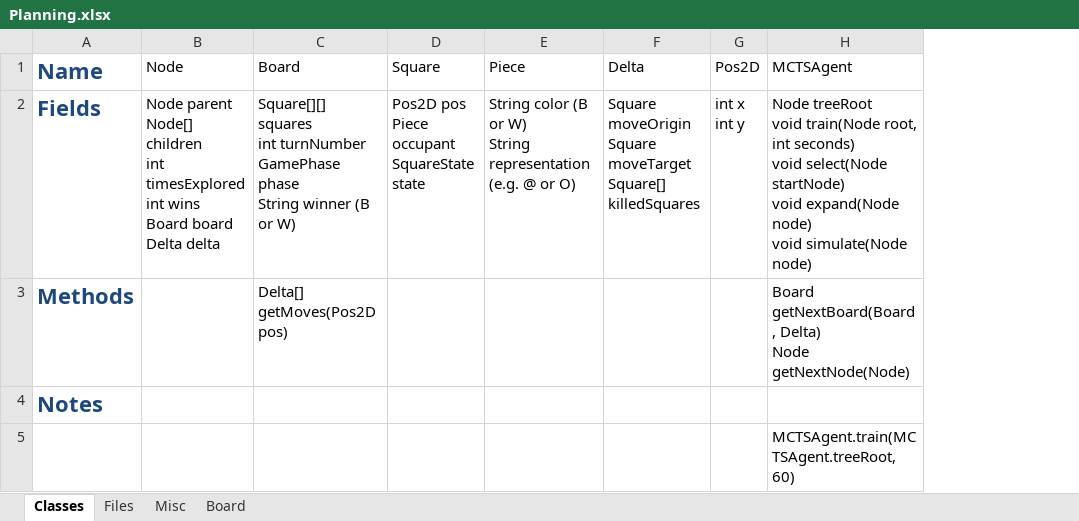
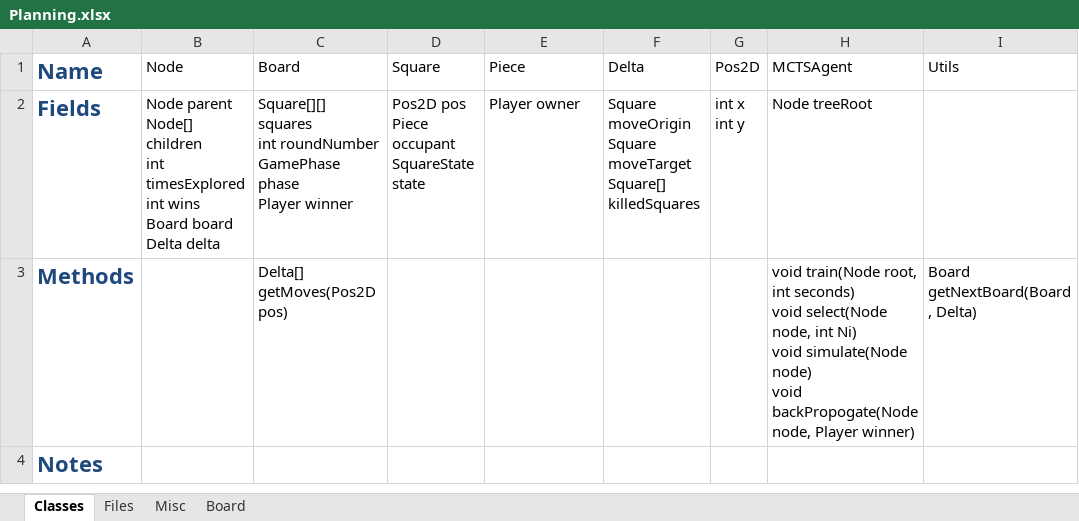
Before and after one commit to samuel-x/COMP30024-Watch-Your-Back, an Excel workbook: Planning/Planning.xlsx, sheet Classes, drawn as a sheet; values as stored, in another font and other column widths than the file's, no borders; removed rows and columns are numbered as before the commit, all else as after; ↵ is a line break in a cell; the diff names each change by its address in the sheet, - before the commit and + after, or states it on an @@ line.

```diff
--- a/Planning/Planning.xlsx (sheet Classes)
+++ b/Planning/Planning.xlsx (sheet Classes)
+column I (Utils), row 3: Board getNextBoard(Board, Delta)
-C2 (Board): …squares ↵ int turnNumber ↵ GamePhase phase ↵ String winner (B or W)
+C2 (Board): …squares ↵ int roundNumber ↵ GamePhase phase ↵ Player winner
-E2 (Piece): String color (B or W) ↵ String representation (e.g. @ or O)
+E2 (Piece): Player owner
-H2 (MCTSAgent): Node treeRoot ↵ void train(Node root, int seconds) ↵ void select(Node startNode) ↵ void expand(Node node) ↵ void simulate(Node node)
+H2 (MCTSAgent): Node treeRoot
-H3 (MCTSAgent): Board getNextBoard(Board, Delta) ↵ Node getNextNode(Node)
+H3 (MCTSAgent): void train(Node root, int seconds) ↵ void select(Node node, int Ni) ↵ void simulate(Node node) ↵ void backPropogate(Node node, Player winner)
-row 5:  |  |  |  |  |  |  | MCTSAgent.train(MCTSAgent.treeRoot, 60)
```
Also changed, not shown: sheet Misc, 2 other files.
